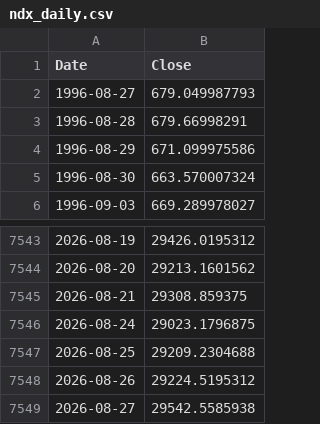
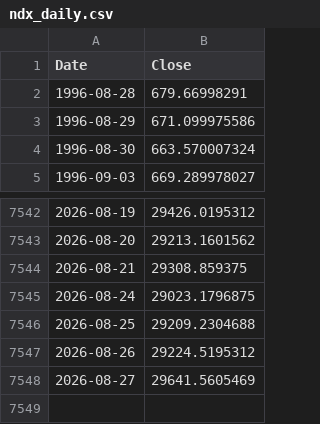
Before and after one commit to rkarim25/Guarded-levered-SP, a CSV file: ndx_daily.csv, drawn as a sheet; only a part is shown, gaps mark what is left out.

```diff
--- a/ndx_daily.csv
+++ b/ndx_daily.csv
@@ -1,3 +1,2 @@
 Date,Close
-1996-08-27,679.049987793
 1996-08-28,679.66998291
@@ -7548,2 +7547,2 @@ Date,Close
 2026-08-26,29224.5195312
-2026-08-27,29542.5585938
+2026-08-27,29641.5605469
```
Also changed, not shown: 3bal_daily.csv, ftse250_daily.csv, 17 other files.
